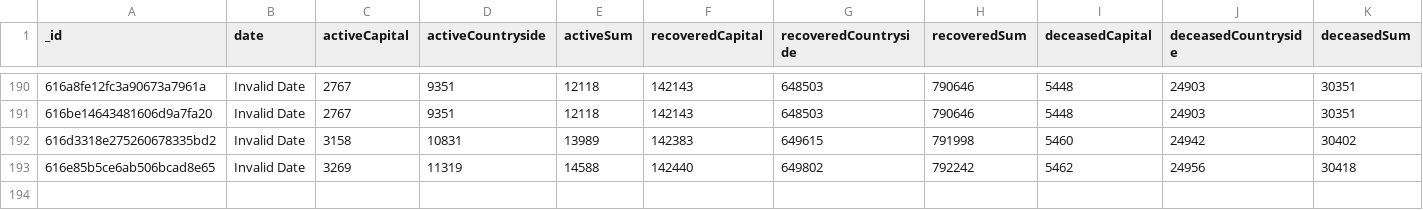
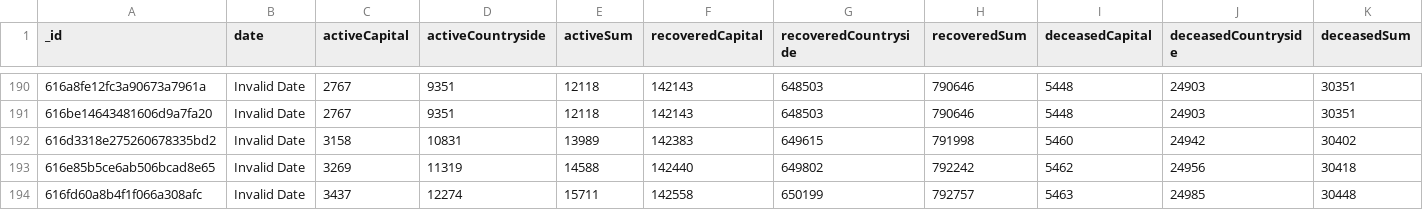
Before and after one commit to theDavidBarton/koronavirus.gov.hu-scraper, a CSV file: dailyResult.csv, drawn as a sheet; only a part is shown, gaps mark what is left out; rows hold the shown columns only; the diff names each change by its address in the sheet, - before the commit and + after, or states it on an @@ line.

Commit message:
feat(data): update data 2021-10-20

```diff
--- a/dailyResult.csv
+++ b/dailyResult.csv
+row 194: 616fd60a8b4f1f066a308afc | Invalid Date | 3437 | 12274 | 15711 | 142558 | 650199 | 792757 | 5463 | 24985 | 30448
```
Also changed, not shown: 3 other files.
